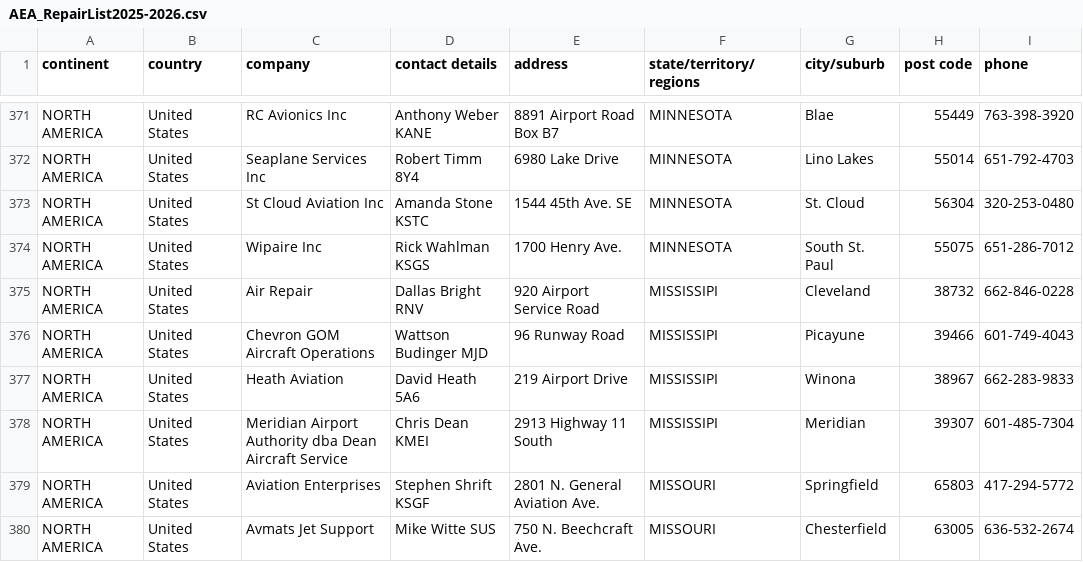
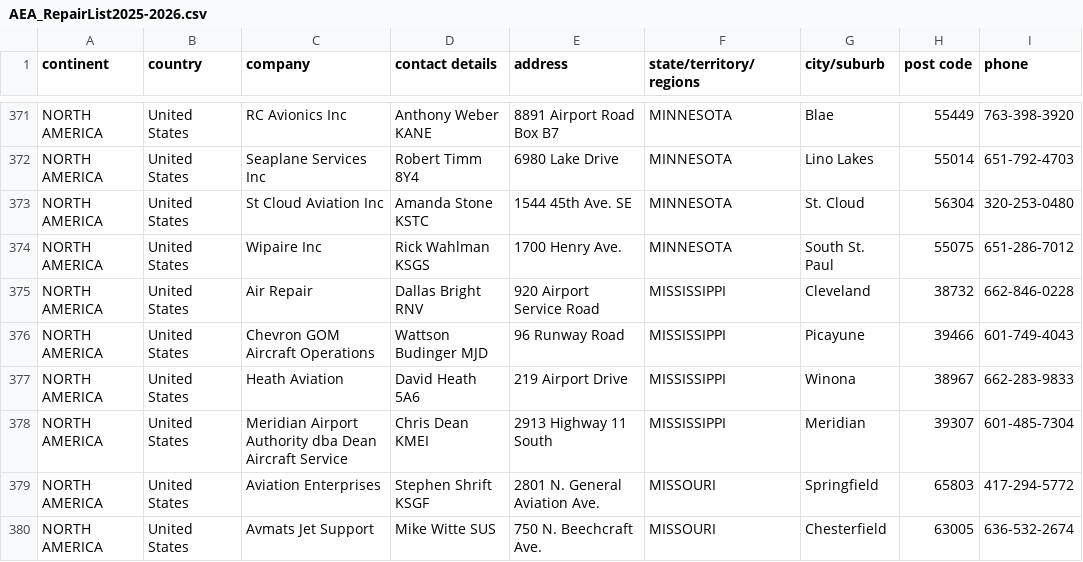
Before and after one commit to duarteamanda/avionics_market_target, a CSV file: data/processed/aea/AEA_RepairList2025-2026.csv, drawn as a sheet; only a part is shown, gaps mark what is left out; the diff names each change by its address in the sheet, - before the commit and + after, or states it on an @@ line.

Commit message:
Update MISSISSIPI description in AEA_RepairList2025-2026.csv

```diff
--- a/data/processed/aea/AEA_RepairList2025-2026.csv
+++ b/data/processed/aea/AEA_RepairList2025-2026.csv
-F375:F378 (state/territory/regions): MISSISSIPI
+F375:F378 (state/territory/regions): MISSISSIPPI
```
